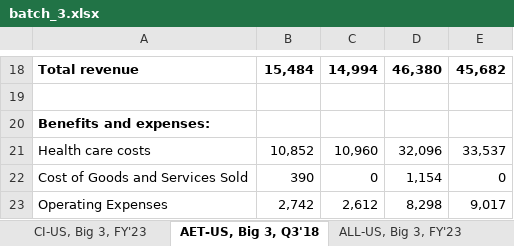
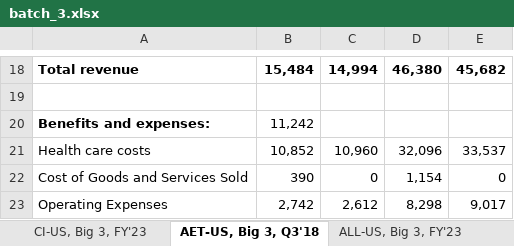
Before and after one commit to apardods/credit-rating-nn, an Excel workbook: data/batch_3.xlsx, sheet AET-US, Big 3, Q3'18, drawn as a sheet; only a part is shown, gaps mark what is left out; values as stored, in another font and other column widths than the file's, no borders; the diff names each change by its address in the sheet, - before the commit and + after, or states it on an @@ line.

```diff
--- a/data/batch_3.xlsx (sheet AET-US, Big 3, Q3'18)
+++ b/data/batch_3.xlsx (sheet AET-US, Big 3, Q3'18)
-B20: (empty)
+B20: 11,242
```
Also changed, not shown: sheet DE-US, Big 3, Q1'24, sheet ALL-US, Big 3, FY'23, sheet COP-US, Big 3, FY'23, data/batch_0.xlsx, data/batch_1.xlsx, 8 other files.
